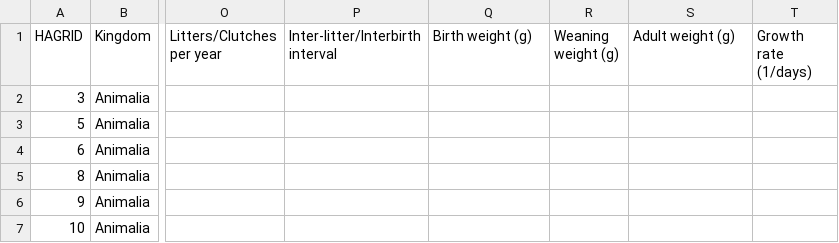
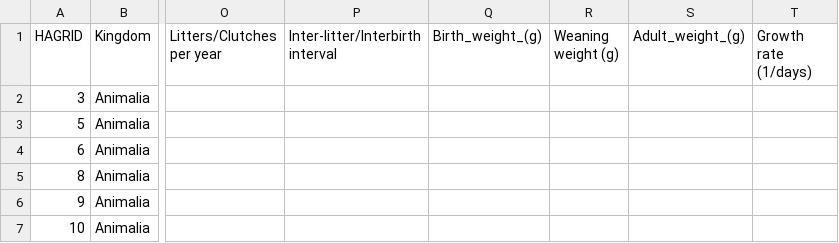
Before and after one commit to NisargadattaMathe/Animal-Age-Dataset, a CSV file: Animal Age Dataset.csv, drawn as a sheet; only a part is shown, gaps mark what is left out; the diff names each change by its address in the sheet, - before the commit and + after, or states it on an @@ line.

Commit message:
Update Animal Age Dataset.csv

```diff
--- a/Animal Age Dataset.csv
+++ b/Animal Age Dataset.csv
-Q1: Birth weight (g)
+Q1: Birth_weight_(g)
-S1: Adult weight (g)
+S1: Adult_weight_(g)
```
